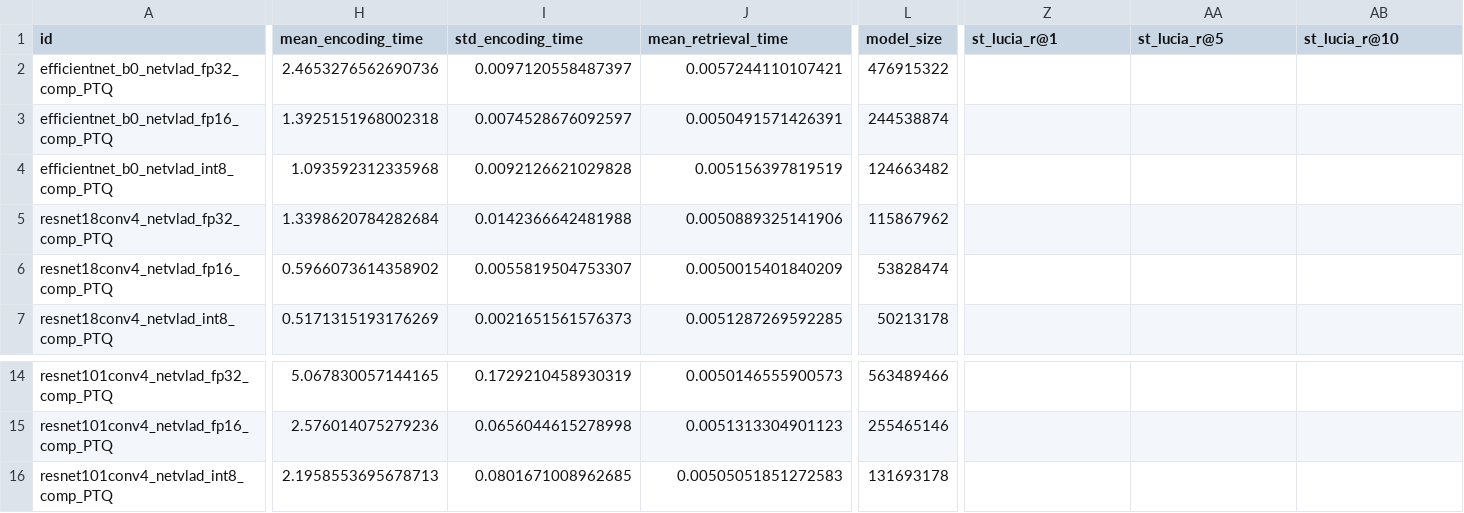
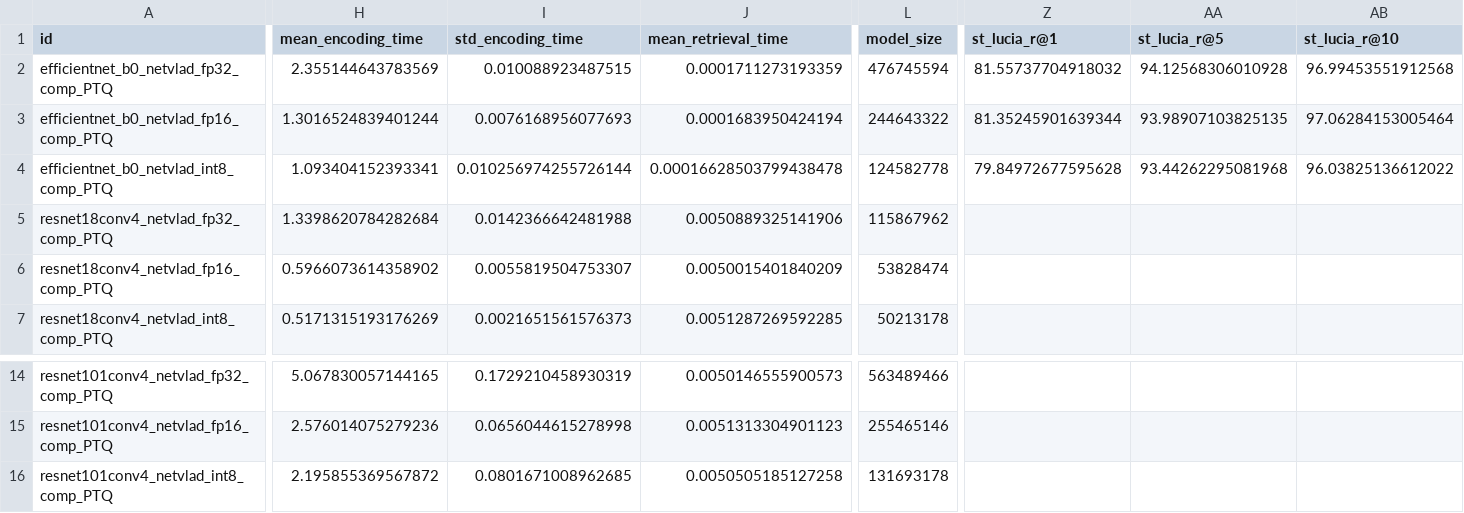
Before and after one commit to OliverGrainge/lightweight_VPR, a CSV file: results.csv, drawn as a sheet; only a part is shown, gaps mark what is left out; the diff covers the shown part only; the diff names each change by its address in the sheet, - before the commit and + after, or states it on an @@ line.

Commit message:
Adding Results

```diff
--- a/results.csv
+++ b/results.csv
-H2 (mean_encoding_time): 2.4653276562690736
+H2 (mean_encoding_time): 2.355144643783569
-I2 (std_encoding_time): 0.0097120558487397
+I2 (std_encoding_time): 0.010088923487515
-J2 (mean_retrieval_time): 0.0057244110107421
+J2 (mean_retrieval_time): 0.0001711273193359
-L2 (model_size): 476915322
+L2 (model_size): 476745594
-Z2 (st_lucia_r@1): (empty)
+Z2 (st_lucia_r@1): 81.55737704918032
-AA2 (st_lucia_r@5): (empty)
+AA2 (st_lucia_r@5): 94.12568306010928
-AB2 (st_lucia_r@10): (empty)
+AB2 (st_lucia_r@10): 96.99453551912568
-H3 (mean_encoding_time): 1.3925151968002318
+H3 (mean_encoding_time): 1.3016524839401244
-I3 (std_encoding_time): 0.0074528676092597
+I3 (std_encoding_time): 0.0076168956077693
-J3 (mean_retrieval_time): 0.0050491571426391
+J3 (mean_retrieval_time): 0.0001683950424194
-L3 (model_size): 244538874
+L3 (model_size): 244643322
-Z3 (st_lucia_r@1): (empty)
+Z3 (st_lucia_r@1): 81.35245901639344
-AA3 (st_lucia_r@5): (empty)
+AA3 (st_lucia_r@5): 93.98907103825135
-AB3 (st_lucia_r@10): (empty)
+AB3 (st_lucia_r@10): 97.06284153005464
-H4 (mean_encoding_time): 1.093592312335968
+H4 (mean_encoding_time): 1.093404152393341
-I4 (std_encoding_time): 0.0092126621029828
+I4 (std_encoding_time): 0.010256974255726144
-J4 (mean_retrieval_time): 0.005156397819519
+J4 (mean_retrieval_time): 0.00016628503799438478
-L4 (model_size): 124663482
+L4 (model_size): 124582778
-Z4 (st_lucia_r@1): (empty)
+Z4 (st_lucia_r@1): 79.84972677595628
-AA4 (st_lucia_r@5): (empty)
+AA4 (st_lucia_r@5): 93.44262295081968
-AB4 (st_lucia_r@10): (empty)
+AB4 (st_lucia_r@10): 96.03825136612022
-H16 (mean_encoding_time): 2.1958553695678713
+H16 (mean_encoding_time): 2.195855369567872
-J16 (mean_retrieval_time): 0.00505051851272583
+J16 (mean_retrieval_time): 0.0050505185127258
```
Also changed, not shown: 3 edited cells elsewhere in this file.
